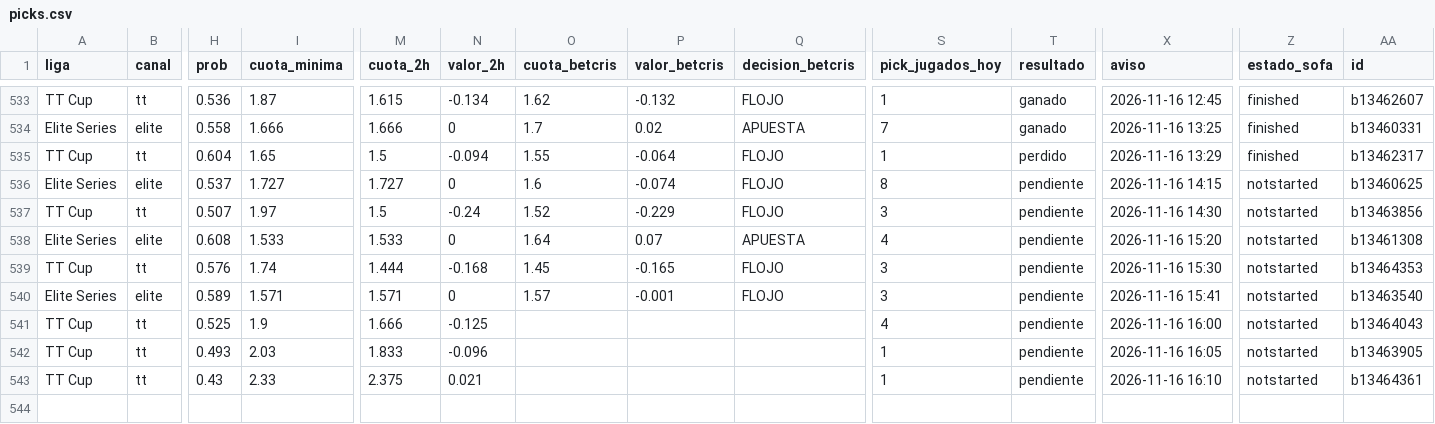
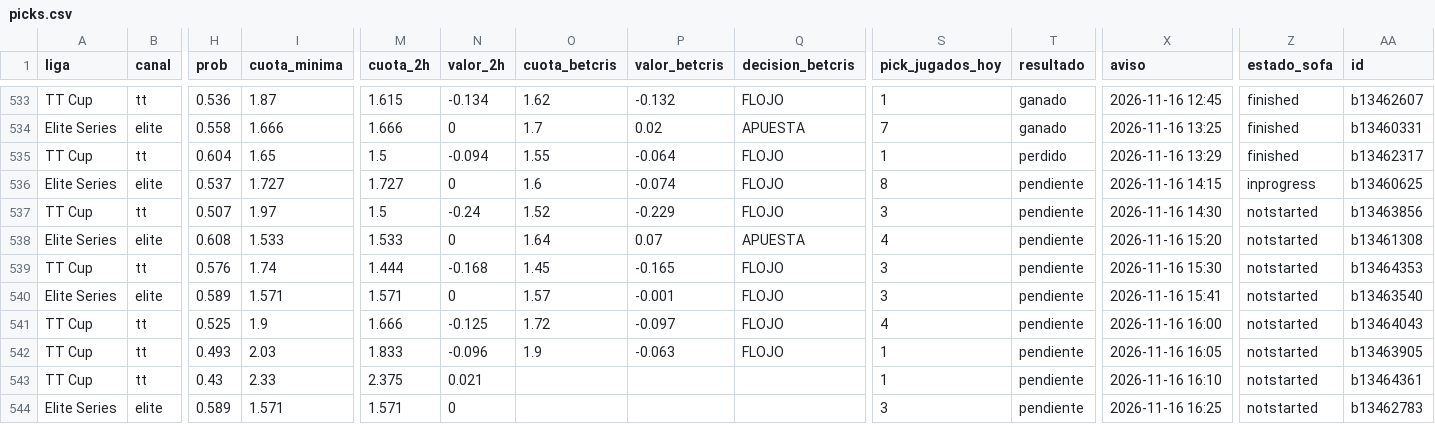
Before and after one commit to manuvaldespartera3-netizen/tt-multiliga, a CSV file: seguimiento/picks.csv, drawn as a sheet; only a part is shown, gaps mark what is left out; rows hold the shown columns only; the diff names each change by its address in the sheet, - before the commit and + after, or states it on an @@ line.

Commit message:
Seguimiento TT Cup

```diff
--- a/seguimiento/picks.csv
+++ b/seguimiento/picks.csv
-Z536 (estado_sofa): notstarted
+Z536 (estado_sofa): inprogress
-O541 (cuota_betcris): (empty)
+O541 (cuota_betcris): 1.72
-P541 (valor_betcris): (empty)
+P541 (valor_betcris): -0.097
-Q541:Q542 (decision_betcris): (empty)
+Q541:Q542 (decision_betcris): FLOJO
-O542 (cuota_betcris): (empty)
+O542 (cuota_betcris): 1.9
-P542 (valor_betcris): (empty)
+P542 (valor_betcris): -0.063
+row 544: Elite Series | elite | 0.589 | 1.571 | 1.571 | 0 |  |  |  | 3 | pendiente | 2026-11-16 16:25 | notstarted | b13462783
```
Also changed, not shown: 1 other file.
